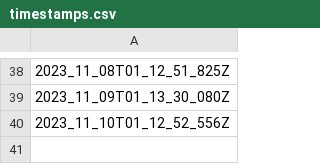
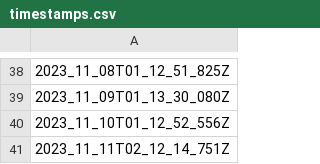
Before and after one commit to explodingcamera/cs2leaderboard, a CSV file: data/timestamps.csv, drawn as a sheet; only a part is shown, gaps mark what is left out.

```diff
--- a/data/timestamps.csv
+++ b/data/timestamps.csv
@@ -40 +40,2 @@
 2023_11_10T01_12_52_556Z
+2023_11_11T02_12_14_751Z
```
Also changed, not shown: 8 other files.
